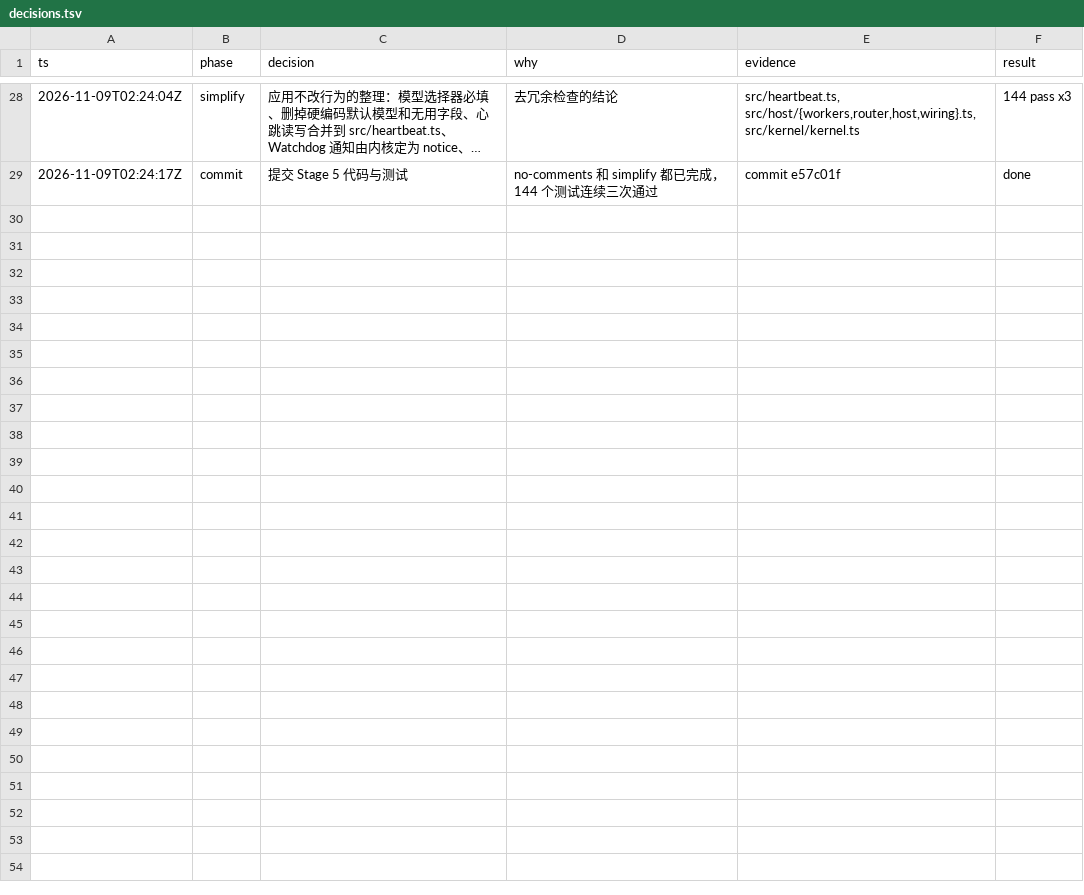
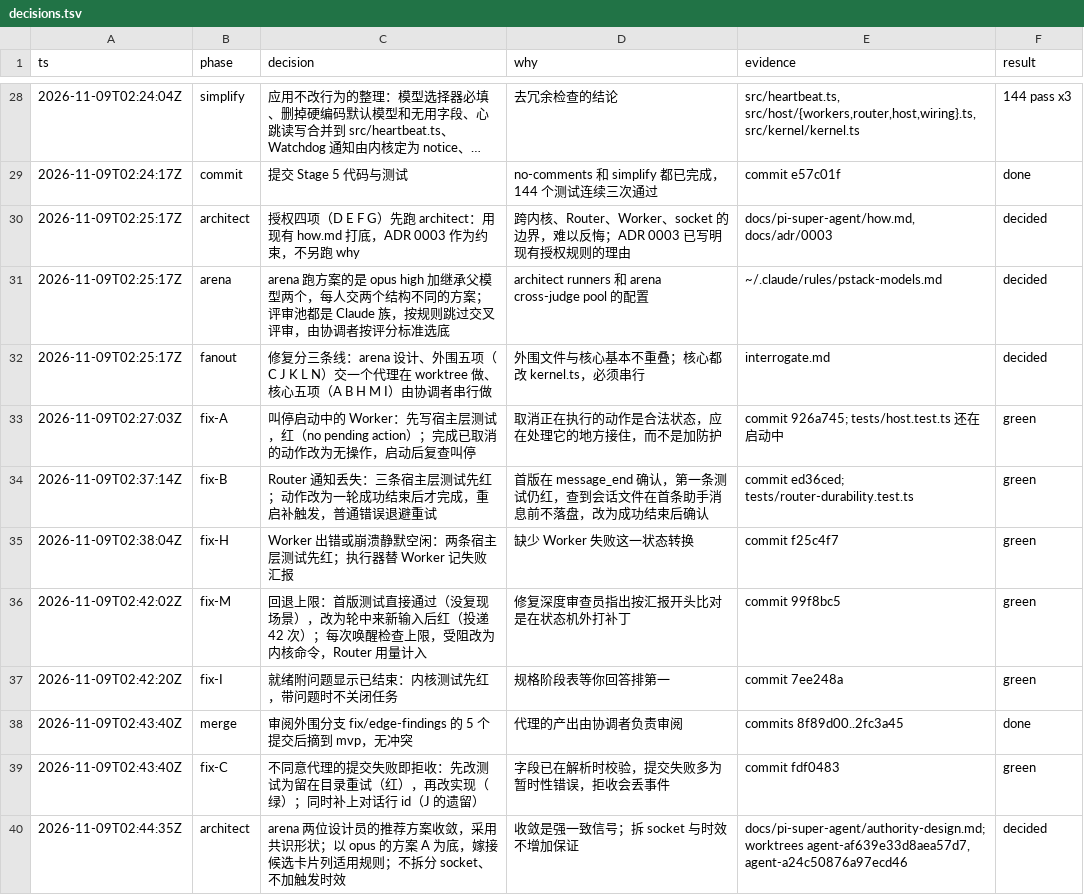
Before and after one commit to aicoder2048/pi-super-agent, a TSV file: docs/pi-super-agent/decisions.tsv, drawn as a sheet; only a part is shown, gaps mark what is left out; long unchanged cells end in …; the diff names each change by its address in the sheet, - before the commit and + after, or states it on an @@ line.

```diff
--- a/docs/pi-super-agent/decisions.tsv
+++ b/docs/pi-super-agent/decisions.tsv
+row 30: 2026-11-09T02:25:17Z | architect | 授权四项（D E F G）先跑 architect：用现有 how.md 打底，ADR 0003 作为约束，不另跑 why | 跨内核、Router、Worker、socket 的边界，难以反悔；ADR 0003 已写明现有授权规则的理由 | docs/pi-super-agent/how.md, docs/adr/0003 | decided
+row 31: 2026-11-09T02:25:17Z | arena | arena 跑方案的是 opus high 加继承父模型两个，每人交两个结构不同的方案；评审池都是 Claude 族，按规则跳过交叉评审，由协调者按评分标准选底 | architect runners 和 arena cross-judge pool 的配置 | ~/.claude/rules/pstack-models.md | decided
+row 32: 2026-11-09T02:25:17Z | fanout | 修复分三条线：arena 设计、外围五项（C J K L N）交一个代理在 worktree 做、核心五项（A B H M I）由协调者串行做 | 外围文件与核心基本不重叠；核心都改 kernel.ts，必须串行 | interrogate.md | decided
+row 33: 2026-11-09T02:27:03Z | fix-A | 叫停启动中的 Worker：先写宿主层测试，红（no pending action）；完成已取消的动作改为无操作，启动后复查叫停 | 取消正在执行的动作是合法状态，应在处理它的地方接住，而不是加防护 | commit 926a745; tests/host.test.ts 还在启动中 | green
+row 34: 2026-11-09T02:37:14Z | fix-B | Router 通知丢失：三条宿主层测试先红；动作改为一轮成功结束后才完成，重启补触发，普通错误退避重试 | 首版在 message_end 确认，第一条测试仍红，查到会话文件在首条助手消息前不落盘，改为成功结束后确认 | commit ed36ced; tests/router-durability.test.ts | green
+row 35: 2026-11-09T02:38:04Z | fix-H | Worker 出错或崩溃静默空闲：两条宿主层测试先红；执行器替 Worker 记失败汇报 | 缺少 Worker 失败这一状态转换 | commit f25c4f7 | green
+row 36: 2026-11-09T02:42:02Z | fix-M | 回退上限：首版测试直接通过（没复现场景），改为轮中来新输入后红（投递 42 次）；每次唤醒检查上限，受阻改为内核命令，Router 用量计入 | 修复深度审查员指出按汇报开头比对是在状态机外打补丁 | commit 99f8bc5 | green
+row 37: 2026-11-09T02:42:20Z | fix-I | 就绪附问题显示已结束：内核测试先红，带问题时不关闭任务 | 规格阶段表等你回答排第一 | commit 7ee248a | green
+row 38: 2026-11-09T02:43:40Z | merge | 审阅外围分支 fix/edge-findings 的 5 个提交后摘到 mvp，无冲突 | 代理的产出由协调者负责审阅 | commits 8f89d00..2fc3a45 | done
+row 39: 2026-11-09T02:43:40Z | fix-C | 不同意代理的提交失败即拒收：先改测试为留在目录重试（红），再改实现（绿）；同时补上对话行 id（J 的遗留） | 字段已在解析时校验，提交失败多为暂时性错误，拒收会丢事件 | commit fdf0483 | green
+row 40: 2026-11-09T02:44:35Z | architect | arena 两位设计员的推荐方案收敛，采用共识形状；以 opus 的方案 A 为底，嫁接候选卡片列适用规则；不拆分 socket、不加触发时效 | 收敛是强一致信号；拆 socket 与时效不增加保证 | docs/pi-super-agent/authority-design.md; worktrees agent-af639e33d8aea57d7, agent-a24c50876a97ecd46 | decided
```
Also changed, not shown: 1 other file.
